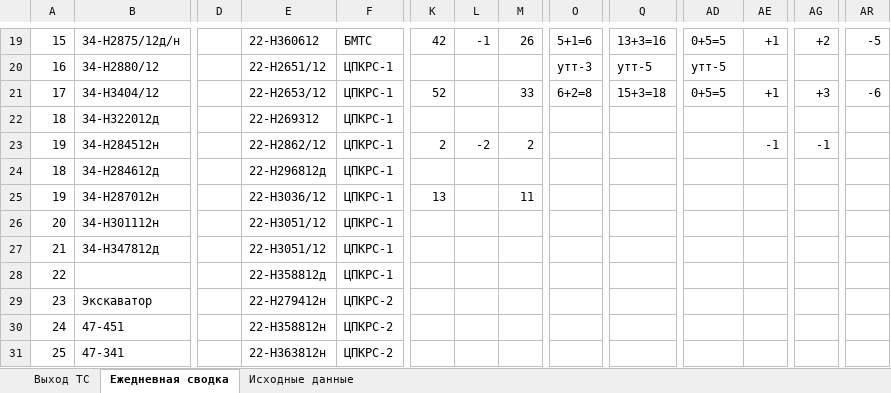
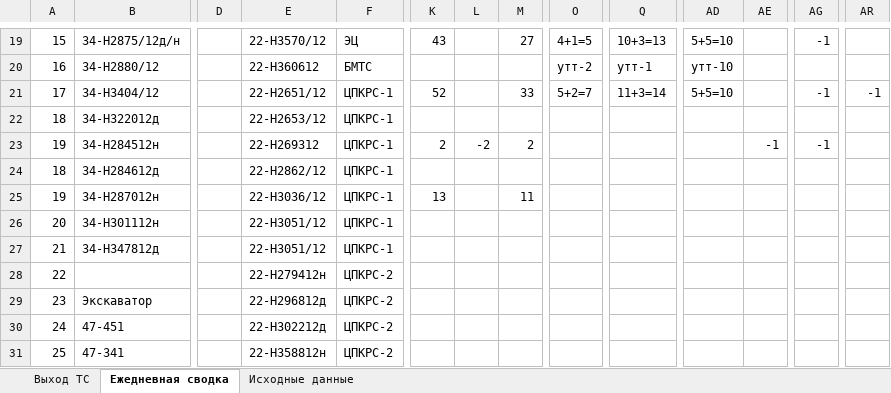
Before and after one commit to aura2889/summary, an Excel workbook: archive/2026-11-03/svod.xlsx, sheet Ежедневная сводка, drawn as a sheet; only a part is shown, gaps mark what is left out; values as stored, in another font and other column widths than the file's, no cell formats; the diff covers the shown part only; the diff names each change by its address in the sheet, - before the commit and + after, or states it on an @@ line.

```diff
--- a/archive/2026-11-03/svod.xlsx (sheet Ежедневная сводка)
+++ b/archive/2026-11-03/svod.xlsx (sheet Ежедневная сводка)
-E19: 22-H360612
+E19: 22-H3570/12
-F19: БМТС
+F19: ЭЦ
-K19: 42
+K19: 43
-L19: -1
+L19: (empty)
-M19: 26
+M19: 27
-O19: 5+1=6
+O19: 4+1=5
-Q19: 13+3=16
+Q19: 10+3=13
-AD19: 0+5=5
+AD19: 5+5=10
-AE19: +1
+AE19: (empty)
-AG19: +2
+AG19: -1
-AR19: -5
+AR19: (empty)
-E20: 22-H2651/12
+E20: 22-H360612
-F20: ЦПКРС-1
+F20: БМТС
-O20: утт-3
+O20: утт-2
-Q20: утт-5
+Q20: утт-1
-AD20: утт-5
+AD20: утт-10
-E21: 22-H2653/12
+E21: 22-H2651/12
-O21: 6+2=8
+O21: 5+2=7
-Q21: 15+3=18
+Q21: 11+3=14
-AD21: 0+5=5
+AD21: 5+5=10
-AE21: +1
+AE21: (empty)
-AG21: +3
+AG21: -1
-AR21: -6
+AR21: -1
-E22: 22-H269312
+E22: 22-H2653/12
-E23: 22-H2862/12
+E23: 22-H269312
-E24: 22-H296812д
+E24: 22-H2862/12
-E28: 22-H358812д
+E28: 22-H279412н
-F28: ЦПКРС-1
+F28: ЦПКРС-2
-E29: 22-H279412н
+E29: 22-H296812д
-E30: 22-H358812н
+E30: 22-H302212д
-E31: 22-Н363812н
+E31: 22-H358812н
```
Also changed, not shown: 256 edited cells elsewhere in this sheet, sheet Исходные данные, sheet Выход ТС, cell formats, formulas that keep their value, raw/D7.xlsx, raw/K8.xlsx, 7 other files.
